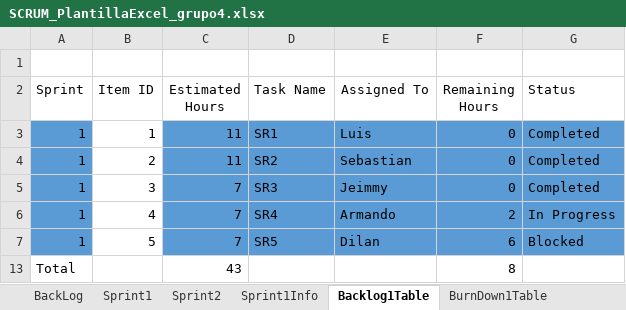
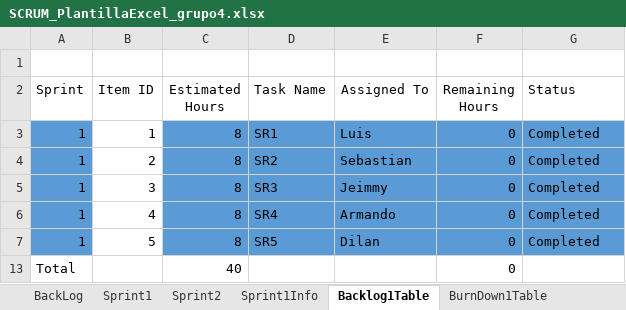
Before and after one commit to Rafa1104/proyecto-riego, an Excel workbook: 3SCRUM/SCRUM_PlantillaExcel_grupo4.xlsx, sheet Backlog1Table, drawn as a sheet; values as stored, in another font and other column widths than the file's, no borders; table styles not drawn; removed rows and columns are numbered as before the commit, all else as after; the diff names each change by its address in the sheet, - before the commit and + after, or states it on an @@ line.

Commit message:
SCRUM - BurnDown1Table

```diff
--- a/3SCRUM/SCRUM_PlantillaExcel_grupo4.xlsx (sheet Backlog1Table)
+++ b/3SCRUM/SCRUM_PlantillaExcel_grupo4.xlsx (sheet Backlog1Table)
-C3:C4 (Estimated Hours): 11
+C3:C4 (Estimated Hours): 8
-C5:C7 (Estimated Hours): 7
+C5:C7 (Estimated Hours): 8
-F6 (Remaining Hours): 2
+F6 (Remaining Hours): 0
-G6 (Status): In Progress
+G6 (Status): Completed
-F7 (Remaining Hours): 6
+F7 (Remaining Hours): 0
-G7 (Status): Blocked
+G7 (Status): Completed
-row 13: Total |  | 43 |  |  | 8
+row 13: Total |  | 40 |  |  | 0
```
Also changed, not shown: sheet BurnDown1Table, sheet Sprint2, sheet Sprint1, sheet BackLog, sheet Sprint1Info, formulas that keep their value, charts or pictures.
